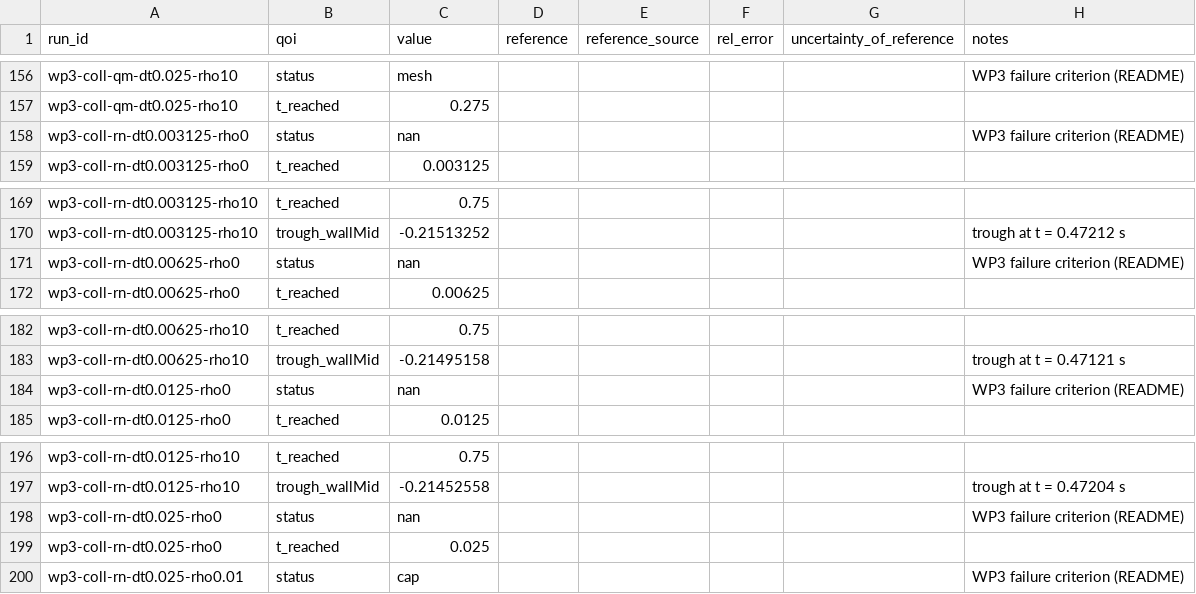
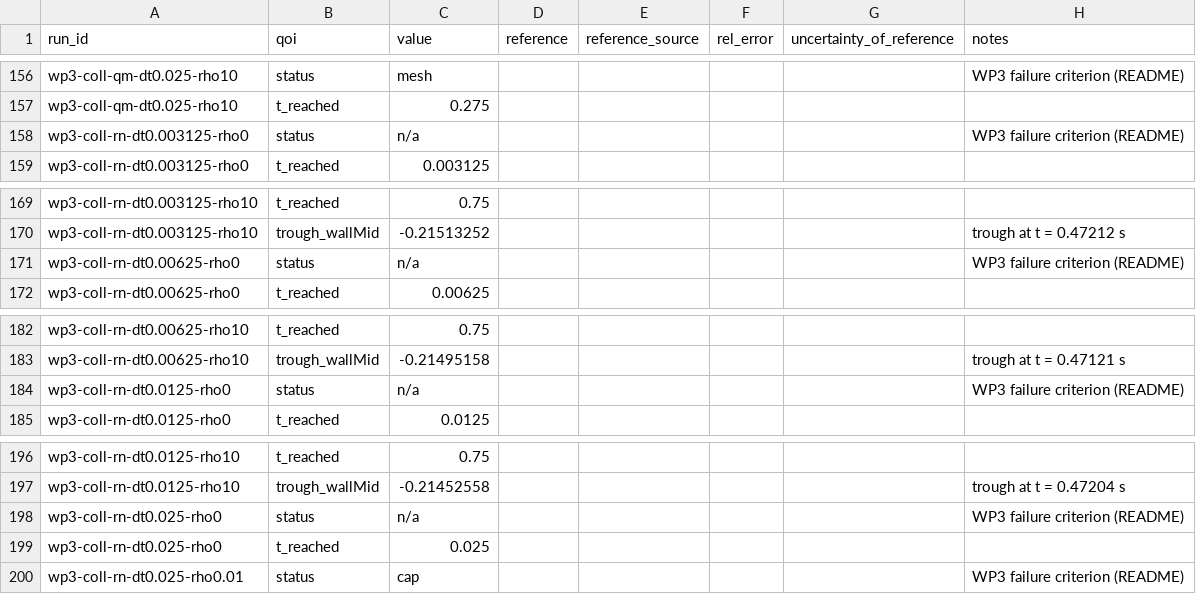
Before and after one commit to philipcardiff/paper-monolithic-fsi, a CSV file: paper-data/campaign/wp3/3b/qois.csv, drawn as a sheet; only a part is shown, gaps mark what is left out.

```diff
--- a/paper-data/campaign/wp3/3b/qois.csv
+++ b/paper-data/campaign/wp3/3b/qois.csv
@@ -157,3 +157,3 @@ wp3-coll-qm-dt0.025-rho10,status,mesh,,,,,WP3 failure criterion (README)
 wp3-coll-qm-dt0.025-rho10,t_reached,0.275,,,,,
-wp3-coll-rn-dt0.003125-rho0,status,nan,,,,,WP3 failure criterion (README)
+wp3-coll-rn-dt0.003125-rho0,status,n/a,,,,,WP3 failure criterion (README)
 wp3-coll-rn-dt0.003125-rho0,t_reached,0.003125,,,,,
@@ -170,3 +170,3 @@ wp3-coll-rn-dt0.003125-rho10,t_reached,0.75,,,,,
 wp3-coll-rn-dt0.003125-rho10,trough_wallMid,-0.21513252,,,,,trough at t = 0.47212 s
-wp3-coll-rn-dt0.00625-rho0,status,nan,,,,,WP3 failure criterion (README)
+wp3-coll-rn-dt0.00625-rho0,status,n/a,,,,,WP3 failure criterion (README)
 wp3-coll-rn-dt0.00625-rho0,t_reached,0.00625,,,,,
@@ -183,3 +183,3 @@ wp3-coll-rn-dt0.00625-rho10,t_reached,0.75,,,,,
 wp3-coll-rn-dt0.00625-rho10,trough_wallMid,-0.21495158,,,,,trough at t = 0.47121 s
-wp3-coll-rn-dt0.0125-rho0,status,nan,,,,,WP3 failure criterion (README)
+wp3-coll-rn-dt0.0125-rho0,status,n/a,,,,,WP3 failure criterion (README)
 wp3-coll-rn-dt0.0125-rho0,t_reached,0.0125,,,,,
@@ -197,3 +197,3 @@ wp3-coll-rn-dt0.0125-rho10,t_reached,0.75,,,,,
 wp3-coll-rn-dt0.0125-rho10,trough_wallMid,-0.21452558,,,,,trough at t = 0.47204 s
-wp3-coll-rn-dt0.025-rho0,status,nan,,,,,WP3 failure criterion (README)
+wp3-coll-rn-dt0.025-rho0,status,n/a,,,,,WP3 failure criterion (README)
 wp3-coll-rn-dt0.025-rho0,t_reached,0.025,,,,,
```
Also changed, not shown: paper-data/campaign/wp3/3b/runs.csv, 51 other files.
